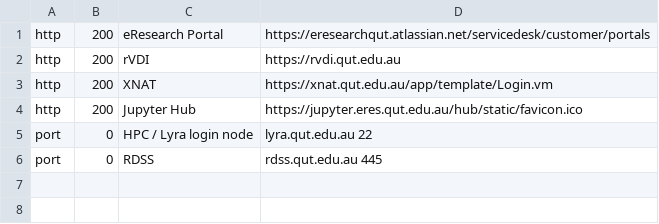
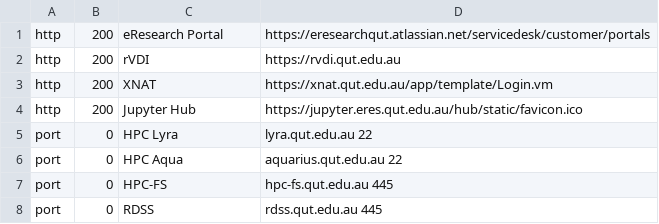
Before and after one commit to eresearchqut/status, a CSV file: checks.csv, drawn as a sheet.

```diff
--- a/checks.csv
+++ b/checks.csv
@@ -4,3 +4,5 @@ http,   200,  XNAT,                   https://xnat.qut.edu.au/app/template/Login
 http,   200,  Jupyter Hub,            https://jupyter.eres.qut.edu.au/hub/static/favicon.ico
-port,   0,    HPC / Lyra login node,        lyra.qut.edu.au 22
+port,   0,    HPC Lyra,               lyra.qut.edu.au 22
+port,   0,    HPC Aqua,               aquarius.qut.edu.au 22
+port,   0,    HPC-FS,                 hpc-fs.qut.edu.au 445
 port,   0,    RDSS,                   rdss.qut.edu.au 445
```
Also changed, not shown: 3 other files.
